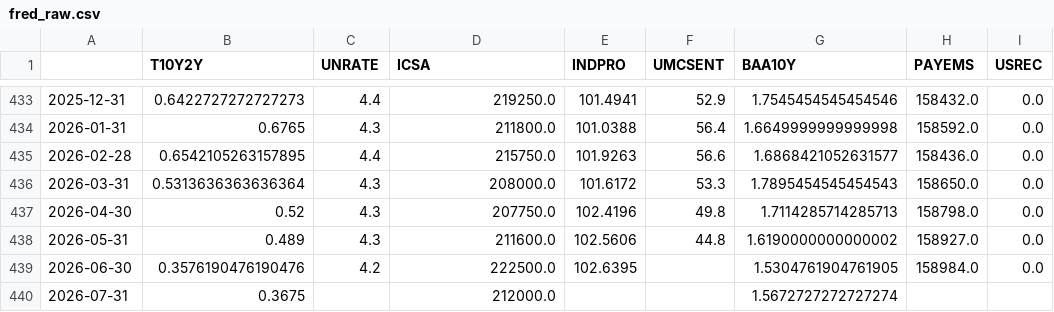
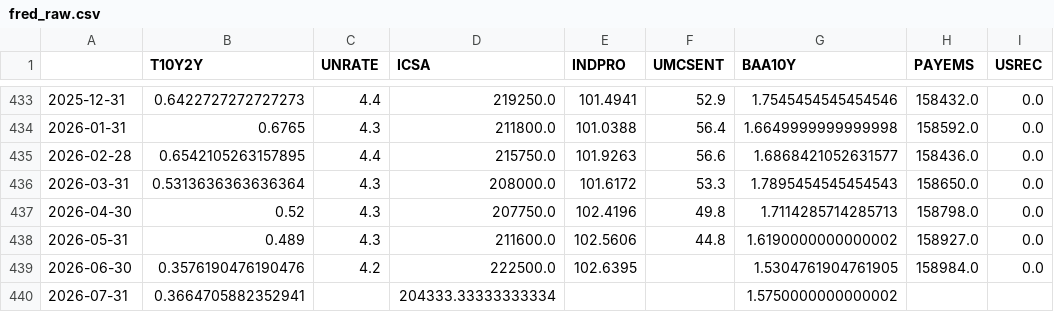
Before and after one commit to ianperaltahirujo/recession-probability-dashboard, a CSV file: data/raw/fred_raw.csv, drawn as a sheet; only a part is shown, gaps mark what is left out.

```diff
--- a/data/raw/fred_raw.csv
+++ b/data/raw/fred_raw.csv
@@ -439,2 +439,2 @@
 2026-06-30,0.3576190476190476,4.2,222500.0,102.6395,,1.5304761904761905,158984.0,0.0
-2026-07-31,0.3675,,212000.0,,,1.5672727272727274,,
+2026-07-31,0.3664705882352941,,204333.33333333334,,,1.5750000000000002,,
```
Also changed, not shown: 2 other files.
